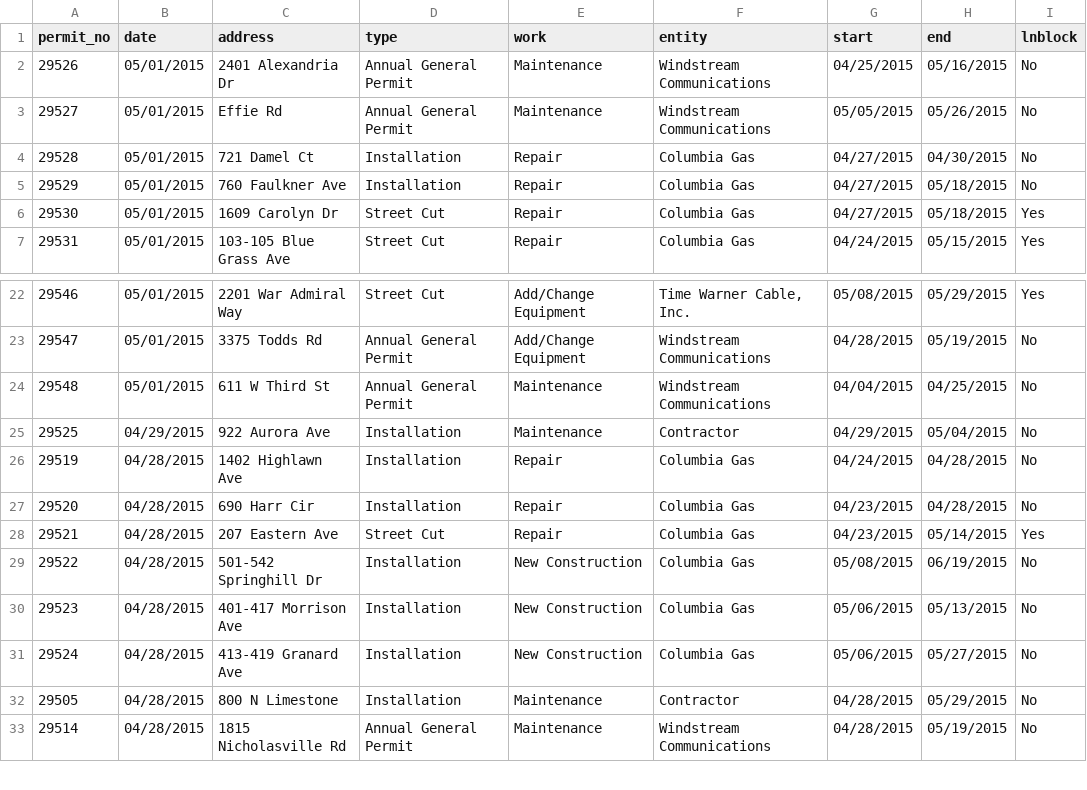
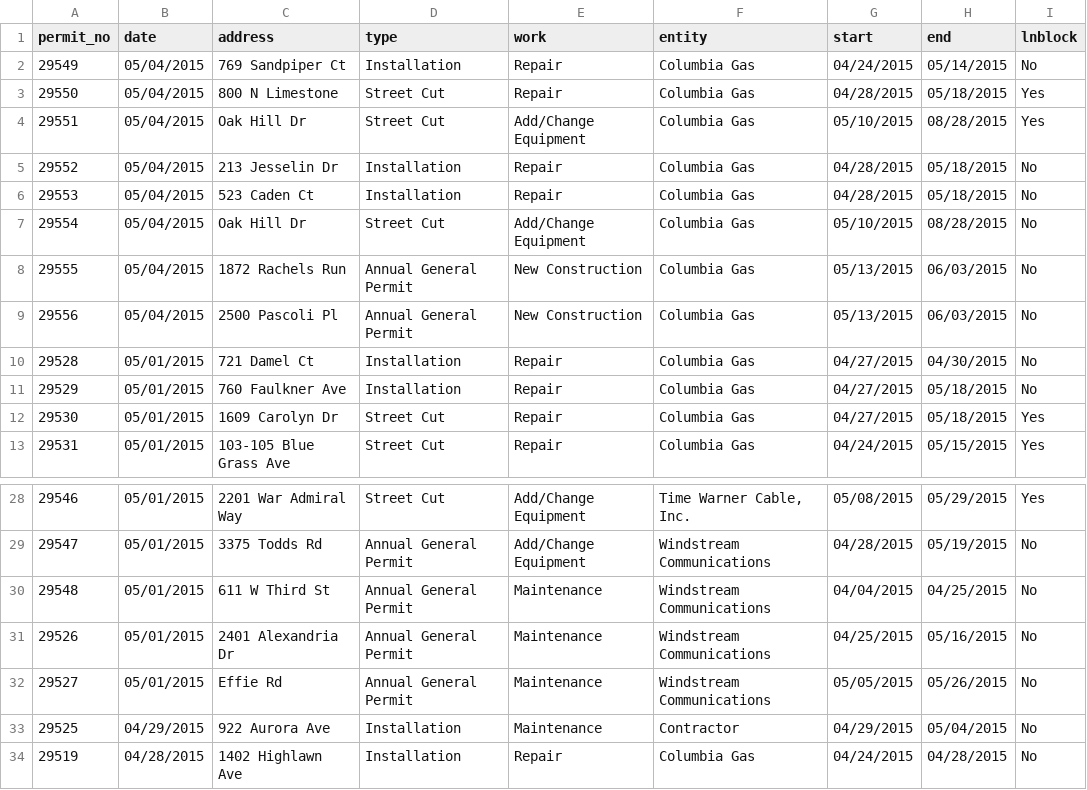
Before and after one commit to jmhollinger/jmhollinger.github.io, a CSV file: datatables/data/row.csv, drawn as a sheet; only a part is shown, gaps mark what is left out; the shorter side is filled out with more unchanged rows.

Commit message:
Update Data

```diff
--- a/datatables/data/row.csv
+++ b/datatables/data/row.csv
@@ -1,4 +1,10 @@
 permit_no;date;address;type;work;entity;start;end;lnblock
- 29526;05/01/2015;2401 Alexandria Dr;Annual General Permit;Maintenance;Windstream Communications;04/25/2015;05/16/2015;No
- 29527;05/01/2015;Effie Rd;Annual General Permit;Maintenance;Windstream Communications;05/05/2015;05/26/2015;No
+ 29549;05/04/2015;769 Sandpiper Ct;Installation;Repair;Columbia Gas;04/24/2015;05/14/2015;No
+ 29550;05/04/2015;800 N Limestone;Street Cut;Repair;Columbia Gas;04/28/2015;05/18/2015;Yes
+ 29551;05/04/2015;Oak Hill Dr;Street Cut;Add/Change Equipment;Columbia Gas;05/10/2015;08/28/2015;Yes
+ 29552;05/04/2015;213 Jesselin Dr;Installation;Repair;Columbia Gas;04/28/2015;05/18/2015;No
+ 29553;05/04/2015;523 Caden Ct;Installation;Repair;Columbia Gas;04/28/2015;05/18/2015;No
+ 29554;05/04/2015;Oak Hill Dr;Street Cut;Add/Change Equipment;Columbia Gas;05/10/2015;08/28/2015;No
+ 29555;05/04/2015;1872 Rachels Run;Annual General Permit;New Construction;Columbia Gas;05/13/2015;06/03/2015;No
+ 29556;05/04/2015;2500 Pascoli Pl;Annual General Permit;New Construction;Columbia Gas;05/13/2015;06/03/2015;No
  29528;05/01/2015;721 Damel Ct;Installation;Repair;Columbia Gas;04/27/2015;04/30/2015;No
@@ -24,2 +30,4 @@ permit_no;date;address;type;work;entity;start;end;lnblock
  29548;05/01/2015;611 W Third St;Annual General Permit;Maintenance;Windstream Communications;04/04/2015;04/25/2015;No
+ 29526;05/01/2015;2401 Alexandria Dr;Annual General Permit;Maintenance;Windstream Communications;04/25/2015;05/16/2015;No
+ 29527;05/01/2015;Effie Rd;Annual General Permit;Maintenance;Windstream Communications;05/05/2015;05/26/2015;No
  29525;04/29/2015;922 Aurora Ave;Installation;Maintenance;Contractor;04/29/2015;05/04/2015;No
```
Also changed, not shown: 5 other files.
